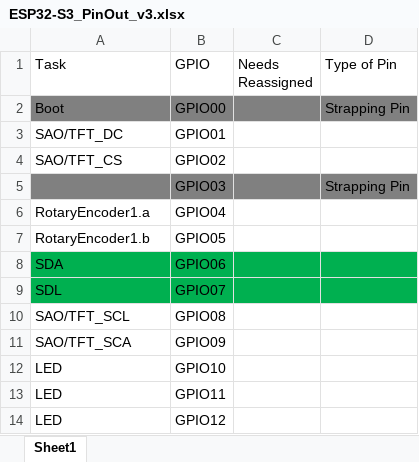
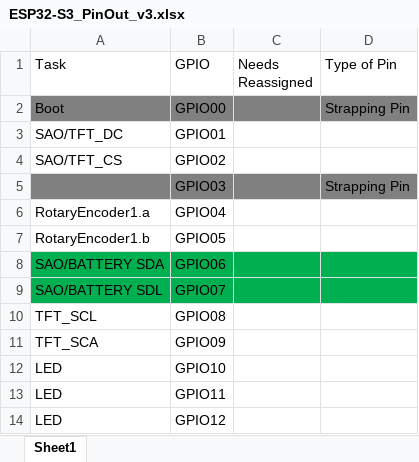
Before and after one commit to BadgePiratesLLC/CactusCon-12, an Excel workbook: DOCS/ESP32-S3_PinOut_v3.xlsx, sheet Sheet1, drawn as a sheet; only a part is shown; values as stored, in another font and other column widths than the file's, no borders; the diff names each change by its address in the sheet, - before the commit and + after, or states it on an @@ line.

Commit message:
Update ESP32-S3_PinOut_v3.xlsx
Move TFT to its own bus

```diff
--- a/DOCS/ESP32-S3_PinOut_v3.xlsx (sheet Sheet1)
+++ b/DOCS/ESP32-S3_PinOut_v3.xlsx (sheet Sheet1)
-A8 (Task): SDA
+A8 (Task): SAO/BATTERY SDA
-A9 (Task): SDL
+A9 (Task): SAO/BATTERY SDL
-A10 (Task): SAO/TFT_SCL
+A10 (Task): TFT_SCL
-A11 (Task): SAO/TFT_SCA
+A11 (Task): TFT_SCA
```
